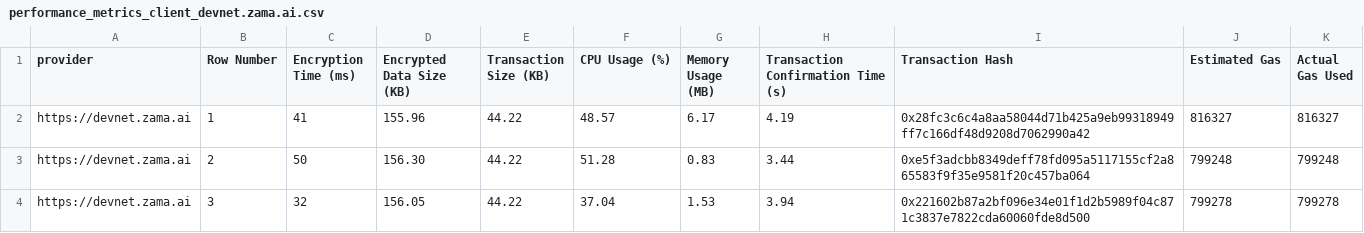
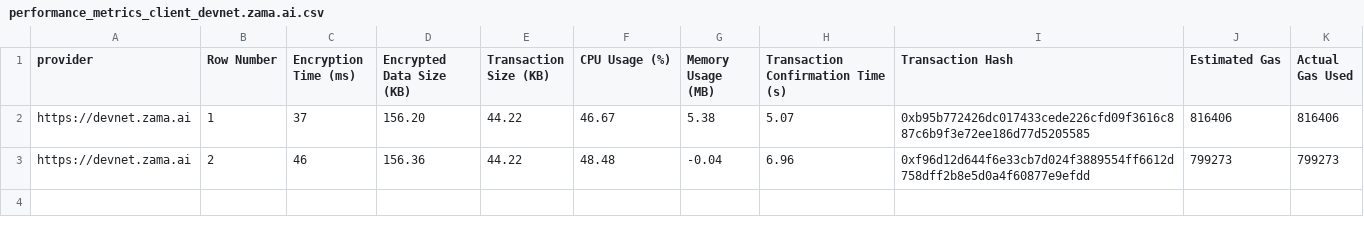
Before and after one commit to rodrigodg1/blockchain-privacy-qoe, a CSV file: fhevm/performance_metrics_client_devnet.zama.ai.csv, drawn as a sheet.

```diff
--- a/fhevm/performance_metrics_client_devnet.zama.ai.csv
+++ b/fhevm/performance_metrics_client_devnet.zama.ai.csv
@@ -1,4 +1,3 @@
 provider,Row Number,Encryption Time (ms),Encrypted Data Size (KB),Transaction Size (KB),CPU Usage (%),Memory Usage (MB),Transaction Confirmation Time (s),Transaction Hash,Estimated Gas,Actual Gas Used
-https://devnet.zama.ai,1,41,155.96,44.22,48.57,6.17,4.19,0x28fc3c6c4a8aa58044d71b425a9eb99318949ff7c166df48d9208d7062990a42,816327,816327
-https://devnet.zama.ai,2,50,156.30,44.22,51.28,0.83,3.44,0xe5f3adcbb8349deff78fd095a5117155cf2a865583f9f35e9581f20c457ba064,799248,799248
-https://devnet.zama.ai,3,32,156.05,44.22,37.04,1.53,3.94,0x221602b87a2bf096e34e01f1d2b5989f04c871c3837e7822cda60060fde8d500,799278,799278
+https://devnet.zama.ai,1,37,156.20,44.22,46.67,5.38,5.07,0xb95b772426dc017433cede226cfd09f3616c887c6b9f3e72ee186d77d5205585,816406,816406
+https://devnet.zama.ai,2,46,156.36,44.22,48.48,-0.04,6.96,0xf96d12d644f6e33cb7d024f3889554ff6612d758dff2b8e5d0a4f60877e9efdd,799273,799273
```
Also changed, not shown: 4 other files.
